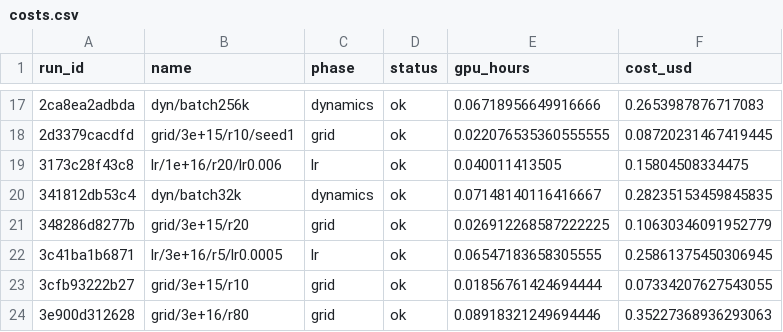
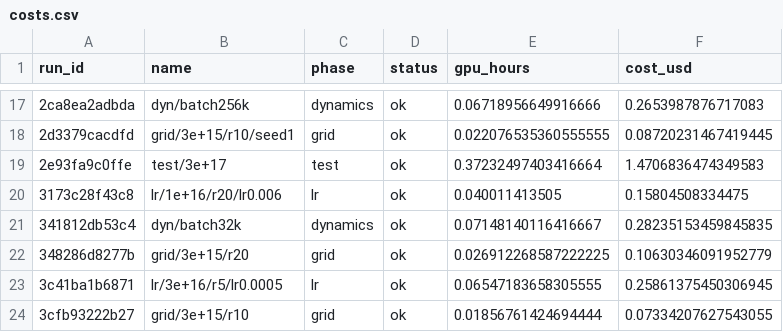
Before and after one commit to jfdasher/gpt-scaling-laws-from-scratch, a CSV file: results/costs.csv, drawn as a sheet; only a part is shown, gaps mark what is left out; the shorter side is filled out with more unchanged rows.

Commit message:
phase6: 3e17 test run vs pre-registered prediction

```diff
--- a/results/costs.csv
+++ b/results/costs.csv
@@ -18,2 +18,3 @@ run_id,name,phase,status,gpu_hours,cost_usd
 2d3379cacdfd,grid/3e+15/r10/seed1,grid,ok,0.022076535360555555,0.08720231467419445
+2e93fa9c0ffe,test/3e+17,test,ok,0.37232497403416664,1.4706836474349583
 3173c28f43c8,lr/1e+16/r20/lr0.006,lr,ok,0.040011413505,0.15804508334475
```
Also changed, not shown: 6 other files.
